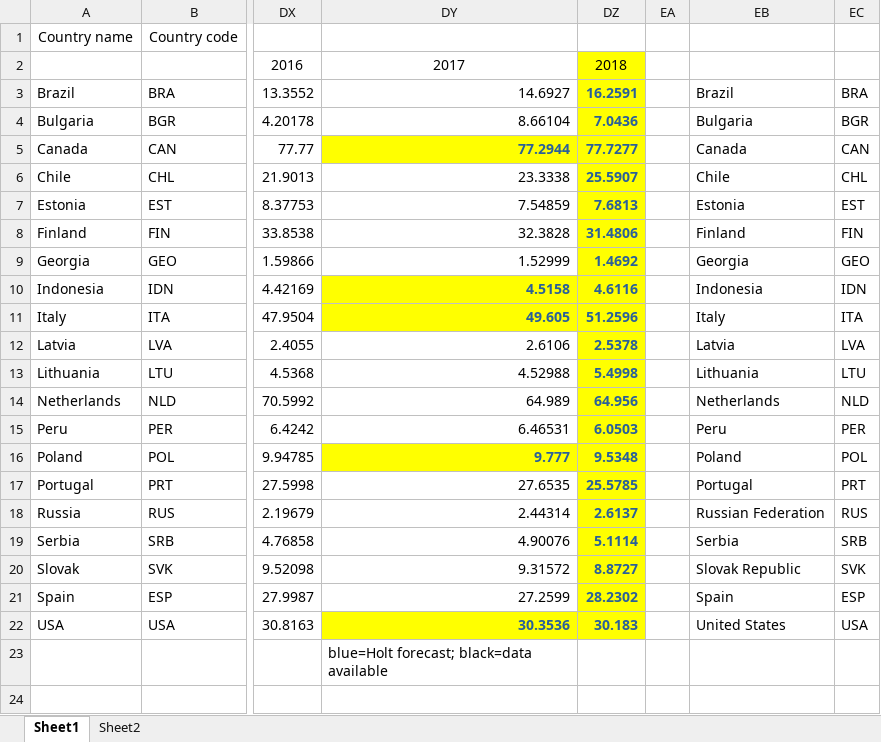
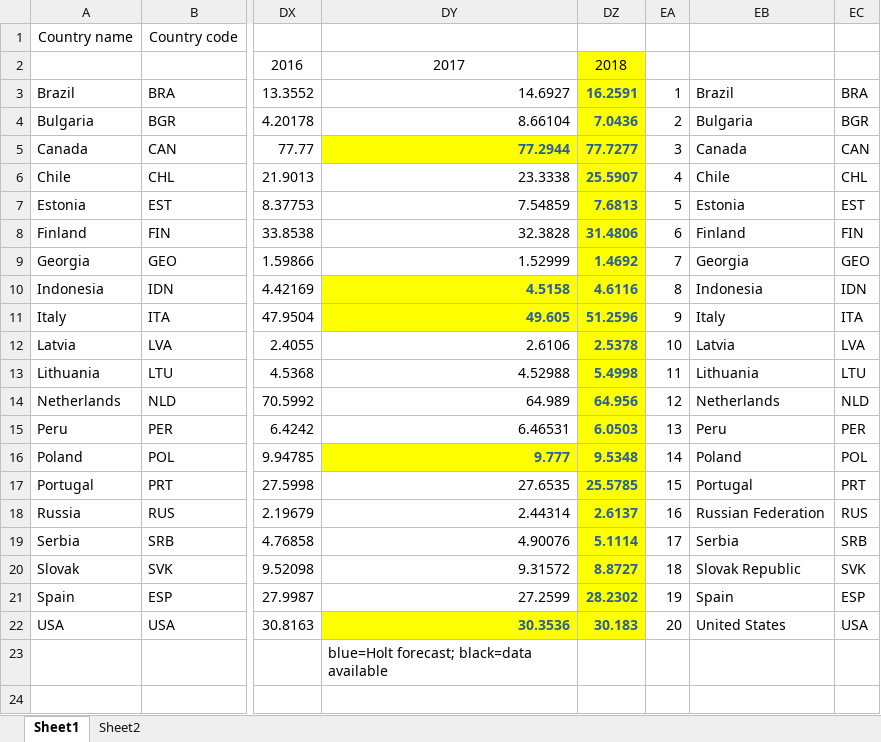
Before and after one commit to tonyctan/CEMO-master-thesis, an Excel workbook: Data/L3/0 Summary.xlsx, sheet Sheet1, drawn as a sheet; only a part is shown, gaps mark what is left out; values as stored, in another font and other column widths than the file's, no borders; charts and pictures not drawn; the diff names each change by its address in the sheet, - before the commit and + after, or states it on an @@ line.

```diff
--- a/Data/L3/0 Summary.xlsx (sheet Sheet1)
+++ b/Data/L3/0 Summary.xlsx (sheet Sheet1)
-EA3: (empty)
+EA3: 1
-EA4: (empty)
+EA4: 2
-EA5: (empty)
+EA5: 3
-EA6: (empty)
+EA6: 4
-EA7: (empty)
+EA7: 5
-EA8: (empty)
+EA8: 6
-EA9: (empty)
+EA9: 7
-EA10: (empty)
+EA10: 8
-EA11: (empty)
+EA11: 9
-EA12: (empty)
+EA12: 10
-EA13: (empty)
+EA13: 11
-EA14: (empty)
+EA14: 12
-EA15: (empty)
+EA15: 13
-EA16: (empty)
+EA16: 14
-EA17: (empty)
+EA17: 15
-EA18: (empty)
+EA18: 16
-EA19: (empty)
+EA19: 17
-EA20: (empty)
+EA20: 18
-EA21: (empty)
+EA21: 19
-EA22: (empty)
+EA22: 20
```
Also changed, not shown: charts or pictures, Data/L3/fki.xlsx, Data/L3/fki_raw.xlsx, 46 other files.
